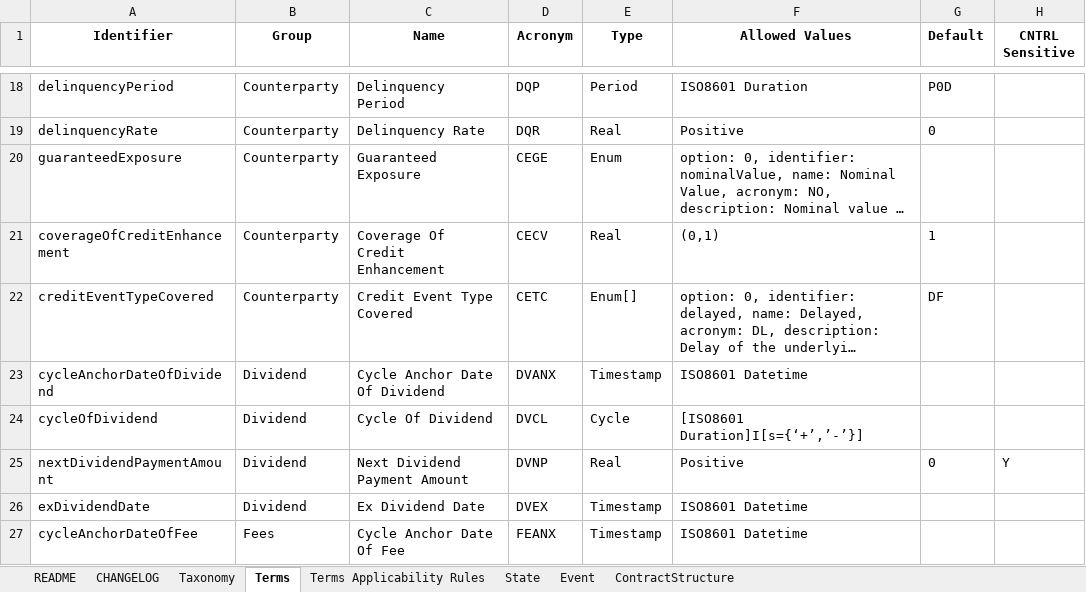
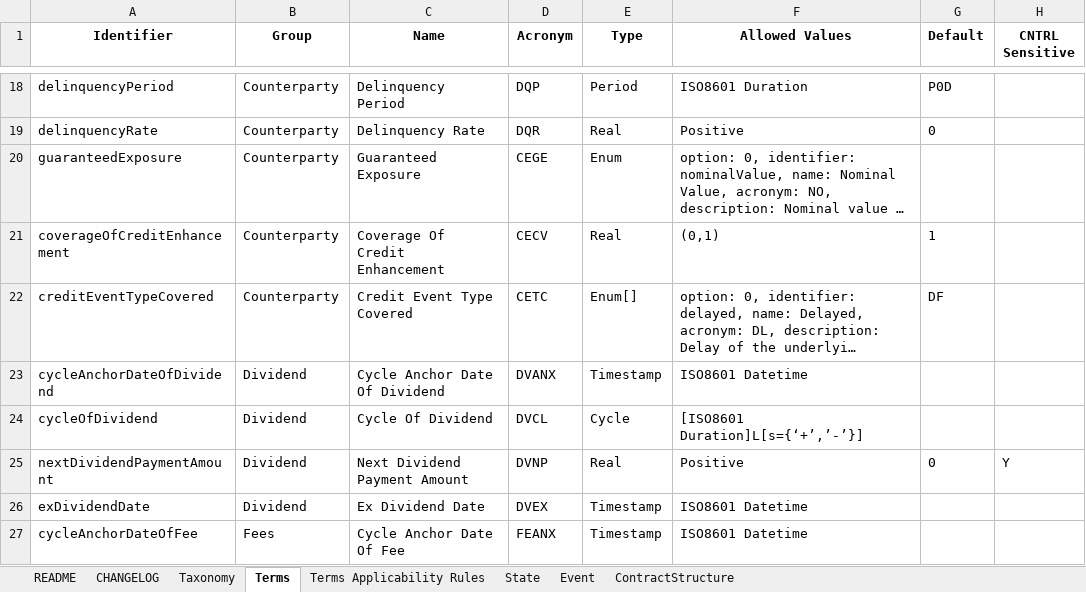
Before and after one commit to actusfrf/actus-dictionary, an Excel workbook: actus-dictionary.xlsx, sheet Terms, drawn as a sheet; only a part is shown, gaps mark what is left out; long unchanged cells end in …; values as stored, in another font and other column widths than the file's, no borders; charts and pictures not drawn; the diff covers the shown part only; the diff names each change by its address in the sheet, - before the commit and + after, or states it on an @@ line.

```diff
--- a/actus-dictionary.xlsx (sheet Terms)
+++ b/actus-dictionary.xlsx (sheet Terms)
-F24 (Allowed Values): [ISO8601 Duration]I[s={‘+’,’-’}]
+F24 (Allowed Values): [ISO8601 Duration]L[s={‘+’,’-’}]
```
Also changed, not shown: 8 edited cells elsewhere in this sheet, 2 other files.
